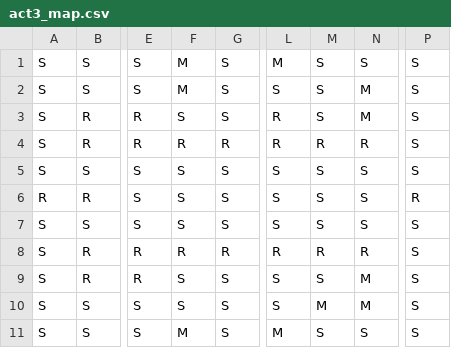
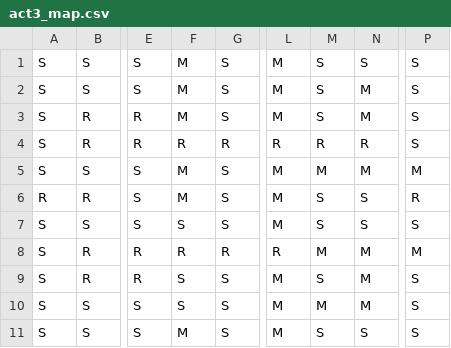
Before and after one commit to johnlescault/heroes_python, a CSV file: game_engine/scenarios/act3_map.csv, drawn as a sheet; only a part is shown, gaps mark what is left out; the diff names each change by its address in the sheet, - before the commit and + after, or states it on an @@ line.

```diff
--- a/game_engine/scenarios/act3_map.csv
+++ b/game_engine/scenarios/act3_map.csv
-L2: S
+L2: M
-F3: S
+F3: M
-L3: R
+L3: M
-F5:F6: S
+F5:F6: M
-L5:L7: S
+L5:L7: M
-M5: S
+M5: M
-N5: S
+N5: M
-P5: S
+P5: M
-M8: R
+M8: M
-N8: R
+N8: M
-P8: S
+P8: M
-L9:L10: S
+L9:L10: M
```
Also changed, not shown: game_engine/scenarios/act2_map.csv, game_engine/scenarios/act2_objects.csv, 37 other files.
